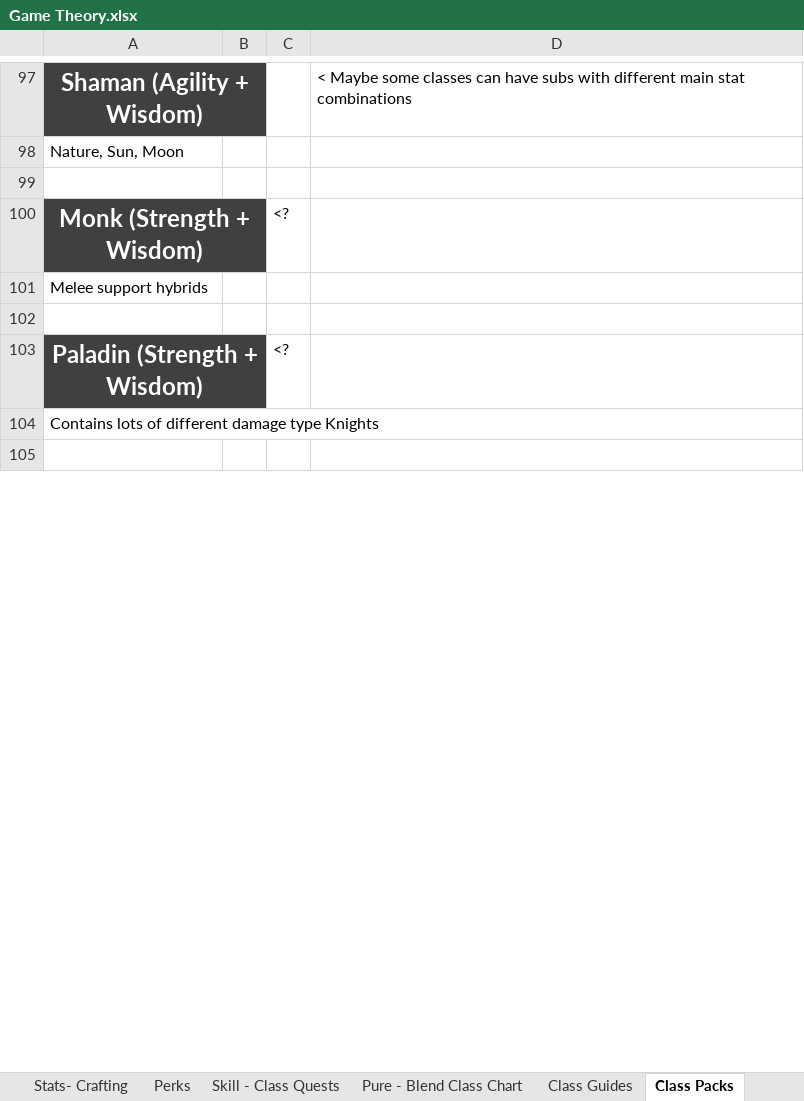
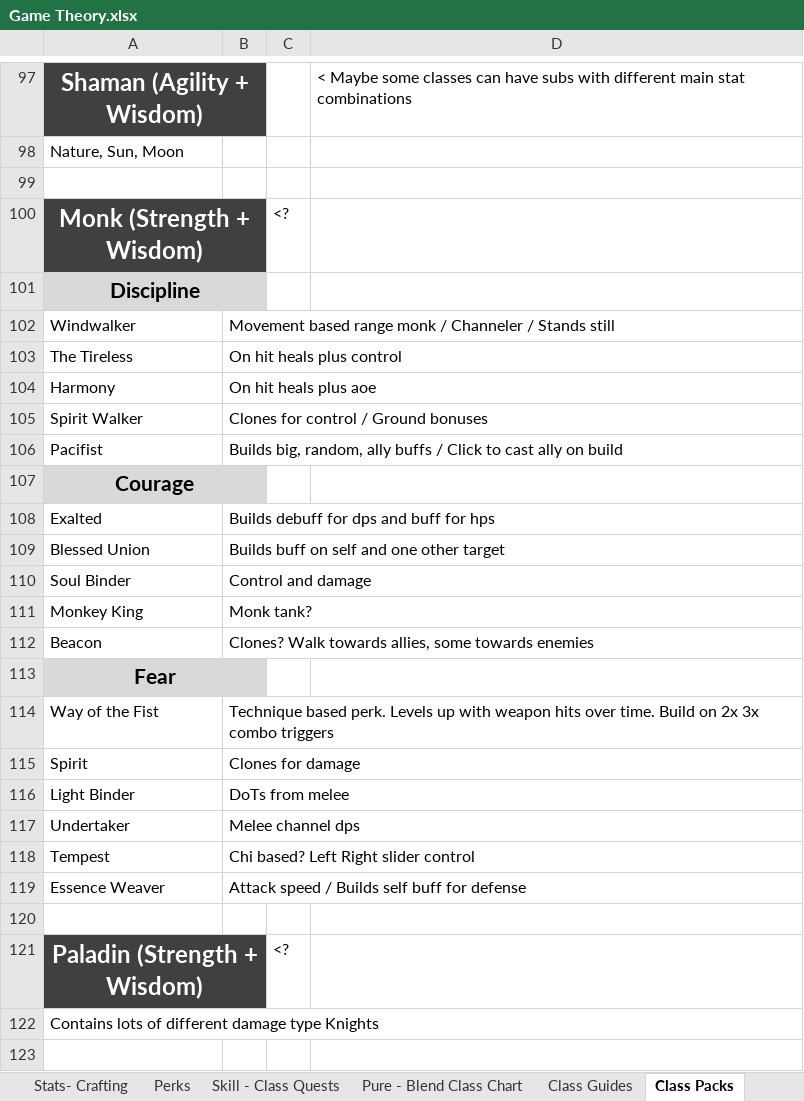
Before and after one commit to TwiceBorn2012/Public-Projects, an Excel workbook: Game Theory.xlsx, sheet Class Packs, drawn as a sheet; only a part is shown, gaps mark what is left out; values as stored, in another font and other column widths than the file's, no borders; the diff names each change by its address in the sheet, - before the commit and + after, or states it on an @@ line.

Commit message:
Update Game Theory.xlsx

```diff
--- a/Game Theory.xlsx (sheet Class Packs)
+++ b/Game Theory.xlsx (sheet Class Packs)
-A101: Melee support hybrids
+A101: Discipline
-A101:B101 fill: none
+A101:B101 fill: #D9D9D9
@@ A101 bold: off → on, text size: larger, alignment: left → center @@
+A101:B101 merged
+row 102: Windwalker | Movement based range monk / Channeler / Stands still
+row 103: The Tireless | On hit heals plus control
+row 104: Harmony | On hit heals plus aoe
+row 105: Spirit Walker | Clones for control / Ground bonuses
+row 106: Pacifist | Builds big, random, ally buffs / Click to cast ally on build
+row 107: Courage
+row 108: Exalted | Builds debuff for dps and buff for hps
+row 109: Blessed Union | Builds buff on self and one other target
+row 110: Soul Binder | Control and damage
+row 111: Monkey King | Monk tank?
+row 112: Beacon | Clones? Walk towards allies, some towards enemies
+row 113: Fear
+row 114: Way of the Fist | Technique based perk. Levels up with weapon hits over time. Build on 2x 3x combo triggers
+row 115: Spirit | Clones for damage
+row 116: Light Binder | DoTs from melee
+row 117: Undertaker | Melee channel dps
+row 118: Tempest | Chi based? Left Right slider control
+row 119: Essence Weaver | Attack speed / Builds self buff for defense
```
Also changed, not shown: sheet Pure - Blend Class Chart.
